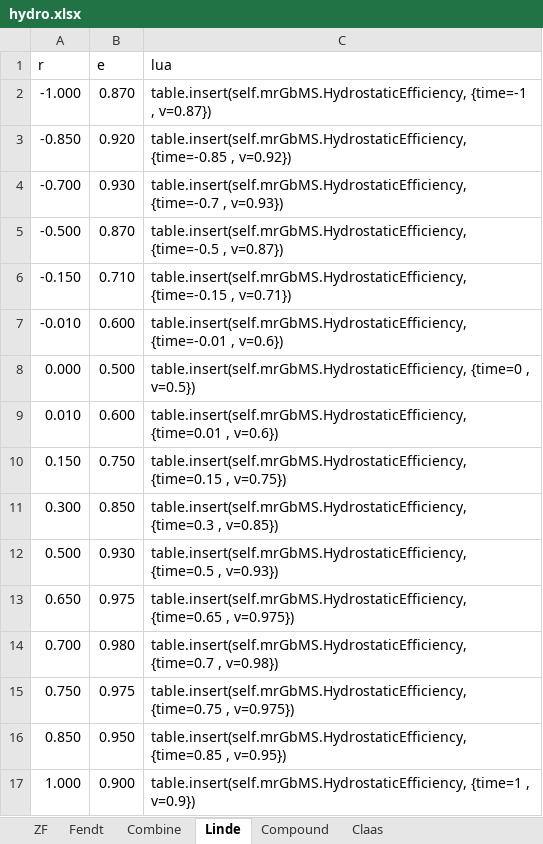
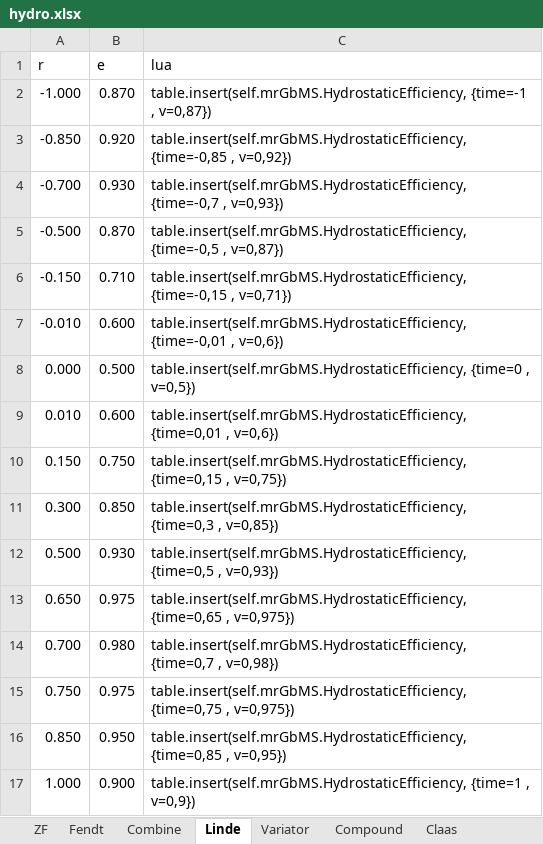
Before and after one commit to Mogli12/GearboxAddon, an Excel workbook: Documents/hydro.xlsx, sheet Linde, drawn as a sheet; values as stored, in another font and other column widths than the file's, no borders; charts and pictures and table styles not drawn; the diff names each change by its address in the sheet, - before the commit and + after, or states it on an @@ line.

```diff
--- a/Documents/hydro.xlsx (sheet Linde)
+++ b/Documents/hydro.xlsx (sheet Linde)
+sheet tab: Variator
-C2 (lua): …{time=-1 , v=0.87})
+C2 (lua): …{time=-1 , v=0,87})
-C3 (lua): table.insert(self.mrGbMS.HydrostaticEfficiency, {time=-0.85 , v=0.92})
+C3 (lua): table.insert(self.mrGbMS.HydrostaticEfficiency, {time=-0,85 , v=0,92})
-C4 (lua): table.insert(self.mrGbMS.HydrostaticEfficiency, {time=-0.7 , v=0.93})
+C4 (lua): table.insert(self.mrGbMS.HydrostaticEfficiency, {time=-0,7 , v=0,93})
-C5 (lua): table.insert(self.mrGbMS.HydrostaticEfficiency, {time=-0.5 , v=0.87})
+C5 (lua): table.insert(self.mrGbMS.HydrostaticEfficiency, {time=-0,5 , v=0,87})
-C6 (lua): table.insert(self.mrGbMS.HydrostaticEfficiency, {time=-0.15 , v=0.71})
+C6 (lua): table.insert(self.mrGbMS.HydrostaticEfficiency, {time=-0,15 , v=0,71})
-C7 (lua): table.insert(self.mrGbMS.HydrostaticEfficiency, {time=-0.01 , v=0.6})
+C7 (lua): table.insert(self.mrGbMS.HydrostaticEfficiency, {time=-0,01 , v=0,6})
-C8 (lua): …{time=0 , v=0.5})
+C8 (lua): …{time=0 , v=0,5})
-C9 (lua): table.insert(self.mrGbMS.HydrostaticEfficiency, {time=0.01 , v=0.6})
+C9 (lua): table.insert(self.mrGbMS.HydrostaticEfficiency, {time=0,01 , v=0,6})
-C10 (lua): table.insert(self.mrGbMS.HydrostaticEfficiency, {time=0.15 , v=0.75})
+C10 (lua): table.insert(self.mrGbMS.HydrostaticEfficiency, {time=0,15 , v=0,75})
-C11 (lua): table.insert(self.mrGbMS.HydrostaticEfficiency, {time=0.3 , v=0.85})
+C11 (lua): table.insert(self.mrGbMS.HydrostaticEfficiency, {time=0,3 , v=0,85})
-C12 (lua): table.insert(self.mrGbMS.HydrostaticEfficiency, {time=0.5 , v=0.93})
+C12 (lua): table.insert(self.mrGbMS.HydrostaticEfficiency, {time=0,5 , v=0,93})
-C13 (lua): table.insert(self.mrGbMS.HydrostaticEfficiency, {time=0.65 , v=0.975})
+C13 (lua): table.insert(self.mrGbMS.HydrostaticEfficiency, {time=0,65 , v=0,975})
-C14 (lua): table.insert(self.mrGbMS.HydrostaticEfficiency, {time=0.7 , v=0.98})
+C14 (lua): table.insert(self.mrGbMS.HydrostaticEfficiency, {time=0,7 , v=0,98})
-C15 (lua): table.insert(self.mrGbMS.HydrostaticEfficiency, {time=0.75 , v=0.975})
+C15 (lua): table.insert(self.mrGbMS.HydrostaticEfficiency, {time=0,75 , v=0,975})
-C16 (lua): table.insert(self.mrGbMS.HydrostaticEfficiency, {time=0.85 , v=0.95})
+C16 (lua): table.insert(self.mrGbMS.HydrostaticEfficiency, {time=0,85 , v=0,95})
-C17 (lua): …{time=1 , v=0.9})
+C17 (lua): …{time=1 , v=0,9})
```
Also changed, not shown: sheet ZF, sheet Compound, sheet Combine, sheet Fendt, charts or pictures, 4 other files.
